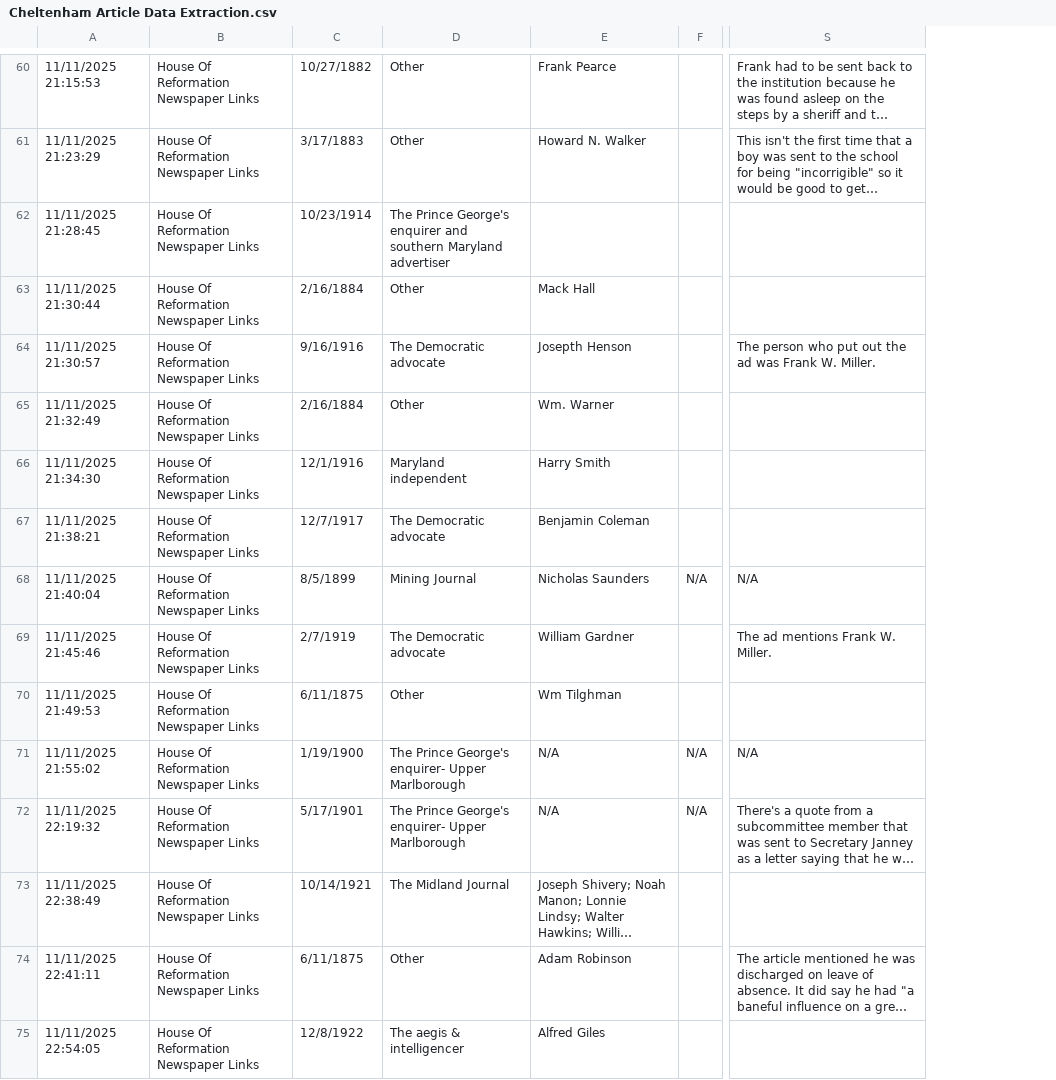
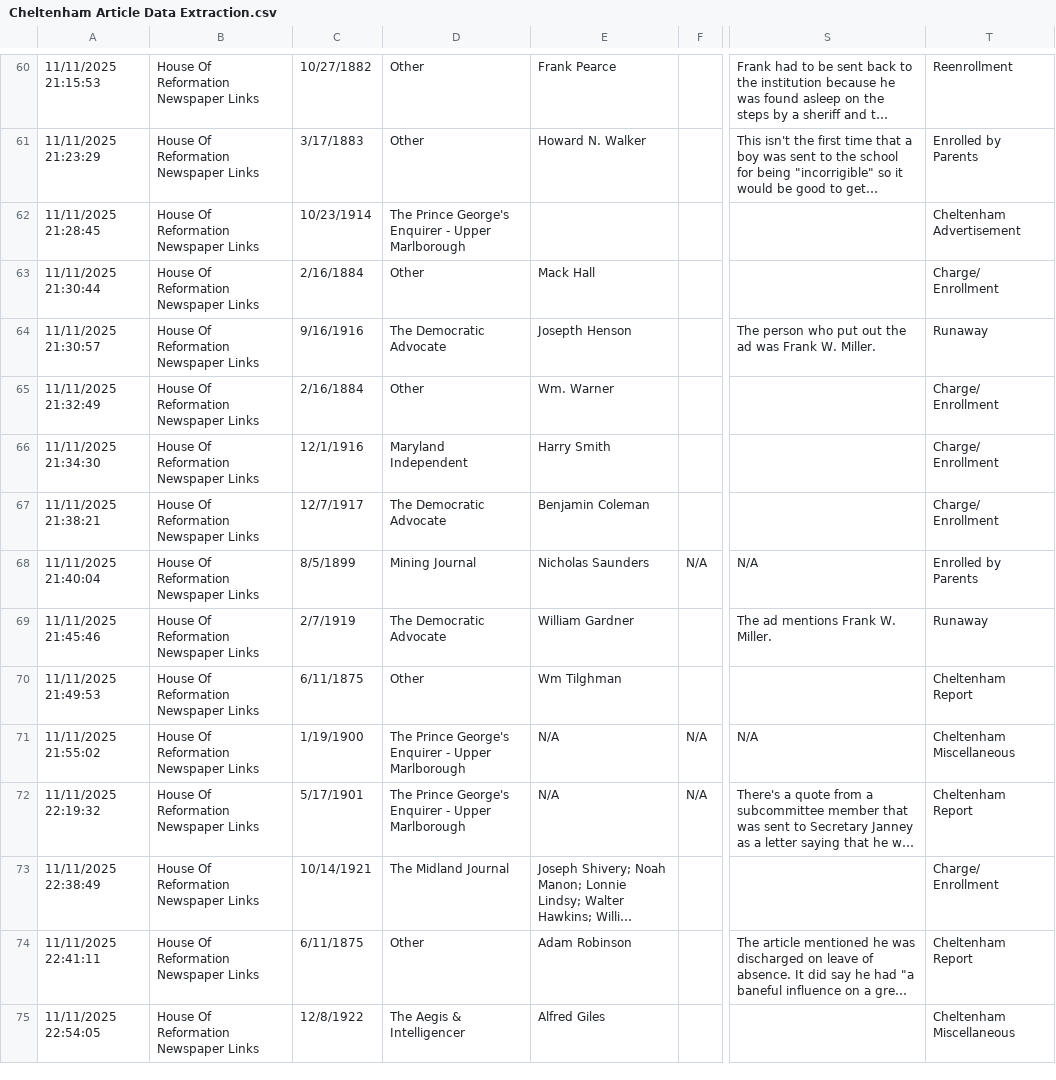
Before and after one commit to bfragosa/Jour772, a CSV file: Cheltenham Article Analysis/Cheltenham Article Data Extraction.csv, drawn as a sheet; only a part is shown, gaps mark what is left out; long unchanged cells end in …; the diff covers the shown part only; the diff names each change by its address in the sheet, - before the commit and + after, or states it on an @@ line.

Commit message:
cheltenham article

```diff
--- a/Cheltenham Article Analysis/Cheltenham Article Data Extraction.csv
+++ b/Cheltenham Article Analysis/Cheltenham Article Data Extraction.csv
+column T, rows 60-75: Reenrollment | Enrolled by Parents | Cheltenham Advertisement | Charge/ Enrollment | Runaway | Charge/ Enrollment | Charge/ Enrollment | Charge/ Enrollment | Enrolled by Parents | Runaway | Cheltenham Report | Cheltenham Miscellaneous | Cheltenham Report | Charge/ Enrollment | Cheltenham Report | Cheltenham Miscellaneous
-D62: …Prince George's enquirer and southern Maryland advertiser
+D62: …Prince George's Enquirer - Upper Marlborough
-D64: The Democratic advocate
+D64: The Democratic Advocate
-D66: Maryland independent
+D66: Maryland Independent
-D67: The Democratic advocate
+D67: The Democratic Advocate
-D69: The Democratic advocate
+D69: The Democratic Advocate
-D71:D72: …Prince George's enquirer- Upper Marlborough
+D71:D72: …Prince George's Enquirer - Upper Marlborough
-D75: The aegis & intelligencer
+D75: The Aegis & Intelligencer
```
Also changed, not shown: 48 edited cells elsewhere in this file, 3 other files.
